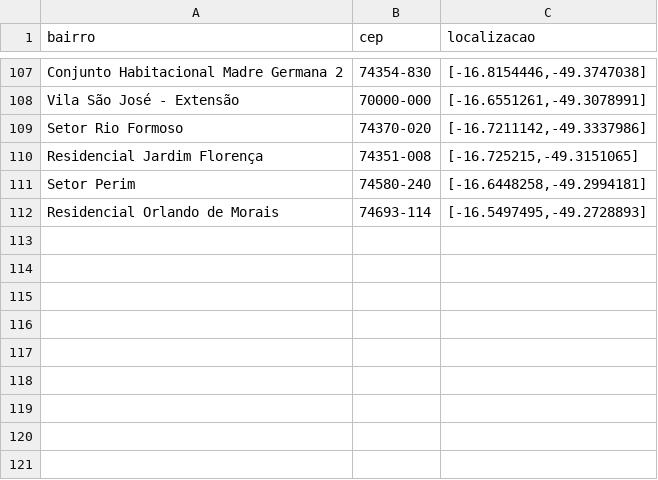
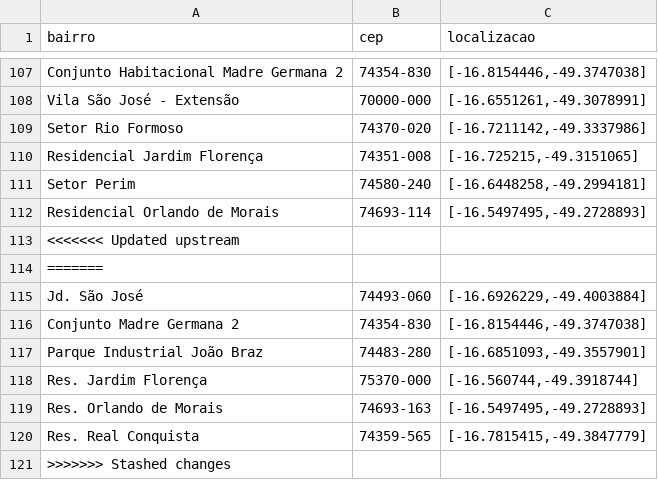
Before and after one commit to wendelmarques/painel-covid-goiania, a CSV file: notebook/arquivos-gerados/bairros_e_localizacao.csv, drawn as a sheet; only a part is shown, gaps mark what is left out; the diff names each change by its address in the sheet, - before the commit and + after, or states it on an @@ line.

```diff
--- a/notebook/arquivos-gerados/bairros_e_localizacao.csv
+++ b/notebook/arquivos-gerados/bairros_e_localizacao.csv
+row 113: <<<<<<< Updated upstream
+row 114: =======
+row 115: Jd. São José | 74493-060 | [-16.6926229,-49.4003884]
+row 116: Conjunto Madre Germana 2 | 74354-830 | [-16.8154446,-49.3747038]
+row 117: Parque Industrial João Braz | 74483-280 | [-16.6851093,-49.3557901]
+row 118: Res. Jardim Florença | 75370-000 | [-16.560744,-49.3918744]
+row 119: Res. Orlando de Morais | 74693-163 | [-16.5497495,-49.2728893]
+row 120: Res. Real Conquista | 74359-565 | [-16.7815415,-49.3847779]
+row 121: >>>>>>> Stashed changes
```
Also changed, not shown: data/raw/casos_ativos_goiania.csv, data/raw/casos_por_dia_goiania.csv, 10 other files.
